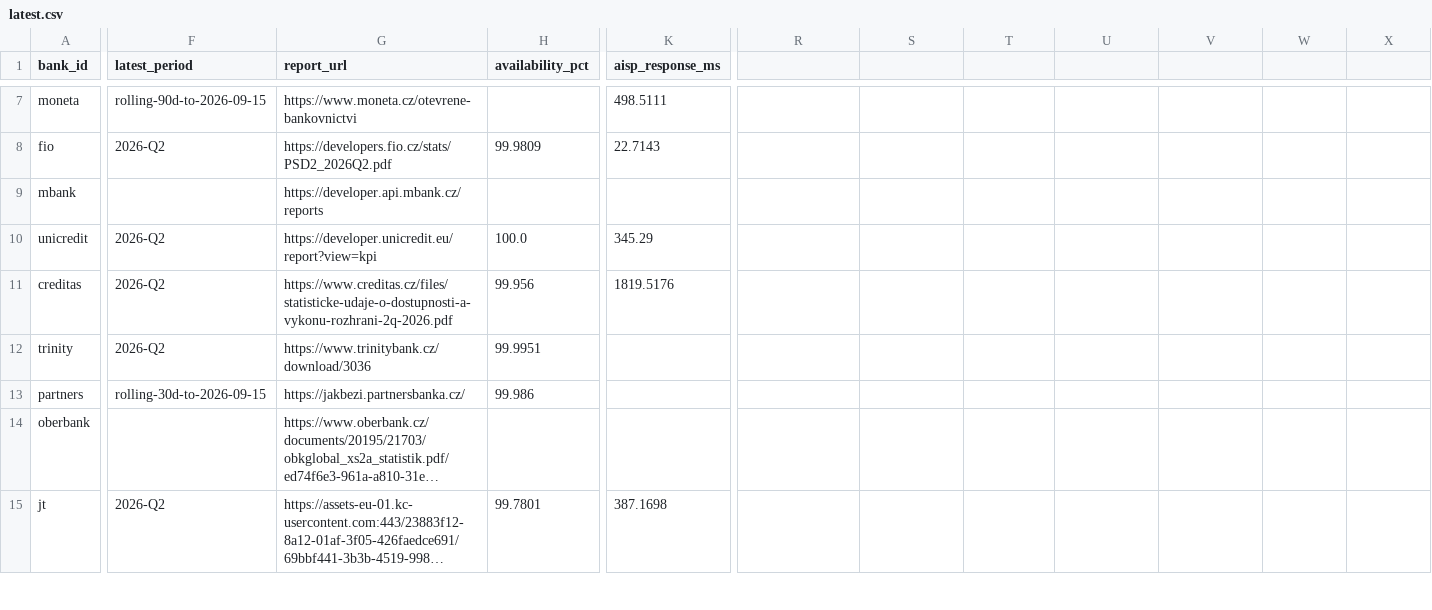
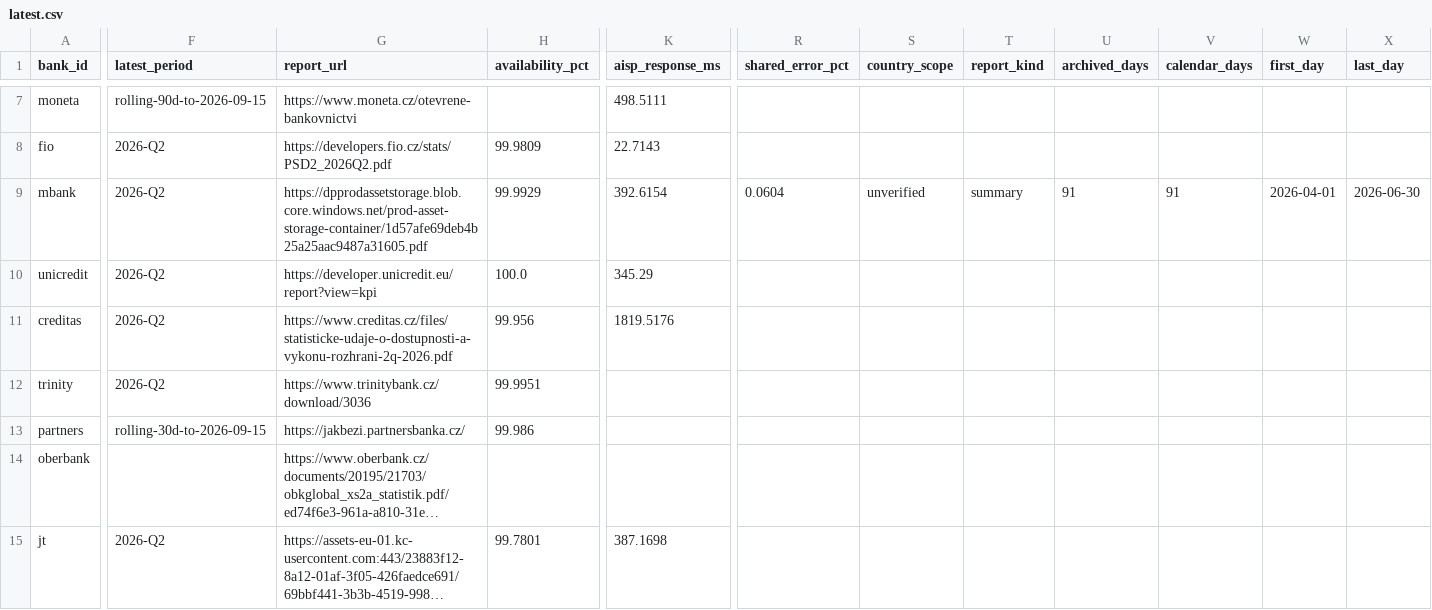
Before and after one commit to tesskosnar/API-PSD2-tracker, a CSV file: data/latest.csv, drawn as a sheet; only a part is shown, gaps mark what is left out; long unchanged cells end in …; the diff covers the shown part only; the diff names each change by its address in the sheet, - before the commit and + after, or states it on an @@ line.

```diff
--- a/data/latest.csv
+++ b/data/latest.csv
-R1: (empty)
+R1: shared_error_pct
-S1: (empty)
+S1: country_scope
-T1: (empty)
+T1: report_kind
-U1: (empty)
+U1: archived_days
-V1: (empty)
+V1: calendar_days
-W1: (empty)
+W1: first_day
-X1: (empty)
+X1: last_day
-F9 (latest_period): (empty)
+F9 (latest_period): 2026-Q2
-G9 (report_url): https://developer.api.mbank.cz/reports
+G9 (report_url): https://dpprodassetstorage.blob.core.windows.net/prod-asset-storage-container/1d57afe69deb4b25a25aac9487a31605.pdf
-H9 (availability_pct): (empty)
+H9 (availability_pct): 99.9929
-K9 (aisp_response_ms): (empty)
+K9 (aisp_response_ms): 392.6154
-R9 (shared_error_pct): (empty)
+R9 (shared_error_pct): 0.0604
-S9 (country_scope): (empty)
+S9 (country_scope): unverified
-T9 (report_kind): (empty)
+T9 (report_kind): summary
-U9 (archived_days): (empty)
+U9 (archived_days): 91
-V9 (calendar_days): (empty)
+V9 (calendar_days): 91
-W9 (first_day): (empty)
+W9 (first_day): 2026-04-01
-X9 (last_day): (empty)
+X9 (last_day): 2026-06-30
```
Also changed, not shown: 3 edited cells elsewhere in this file, data/history.csv, 29 other files.
